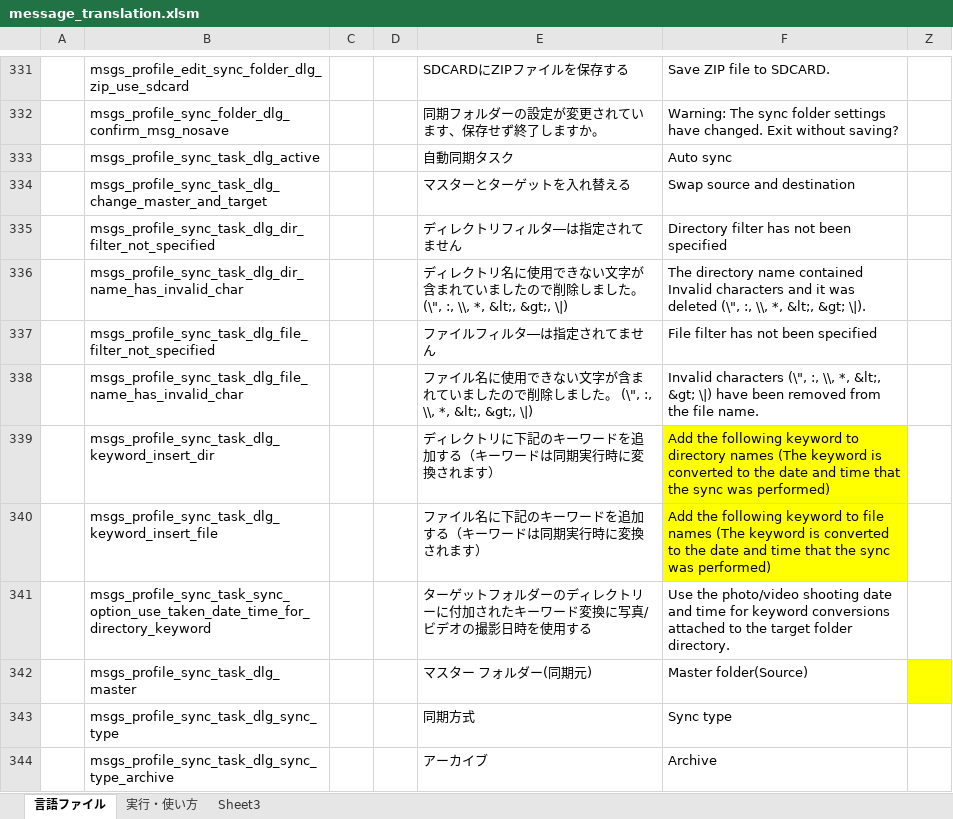
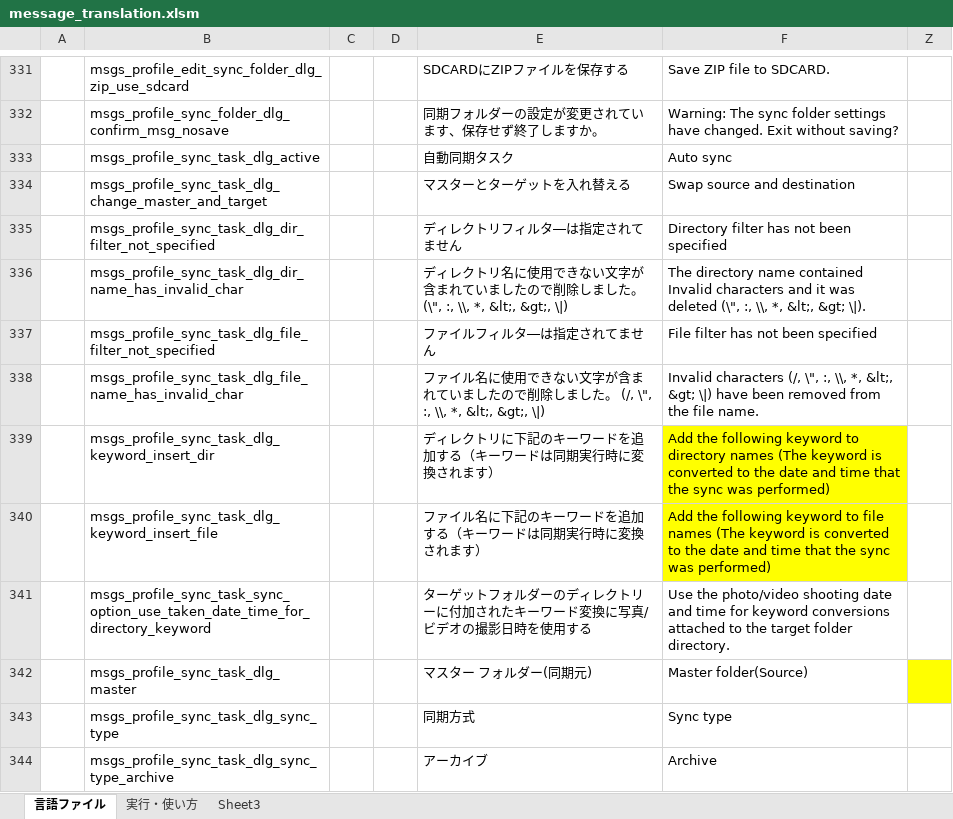
Before and after one commit to Sentaroh/SMBSync2, an Excel workbook: message_translation.xlsm, sheet 言語ファイル, drawn as a sheet; only a part is shown, gaps mark what is left out; values as stored, in another font and other column widths than the file's, no borders; charts and pictures not drawn; the diff names each change by its address in the sheet, - before the commit and + after, or states it on an @@ line.

```diff
--- a/message_translation.xlsm (sheet 言語ファイル)
+++ b/message_translation.xlsm (sheet 言語ファイル)
-E338: …した。 (\", :, \\, *, &lt;,…
+E338: …した。 (/, \", :, \\, *, &lt;,…
-F338: Invalid characters (\", :, \\,…
+F338: Invalid characters (/, \", :, \\,…
```
Also changed, not shown: 18 other files.
